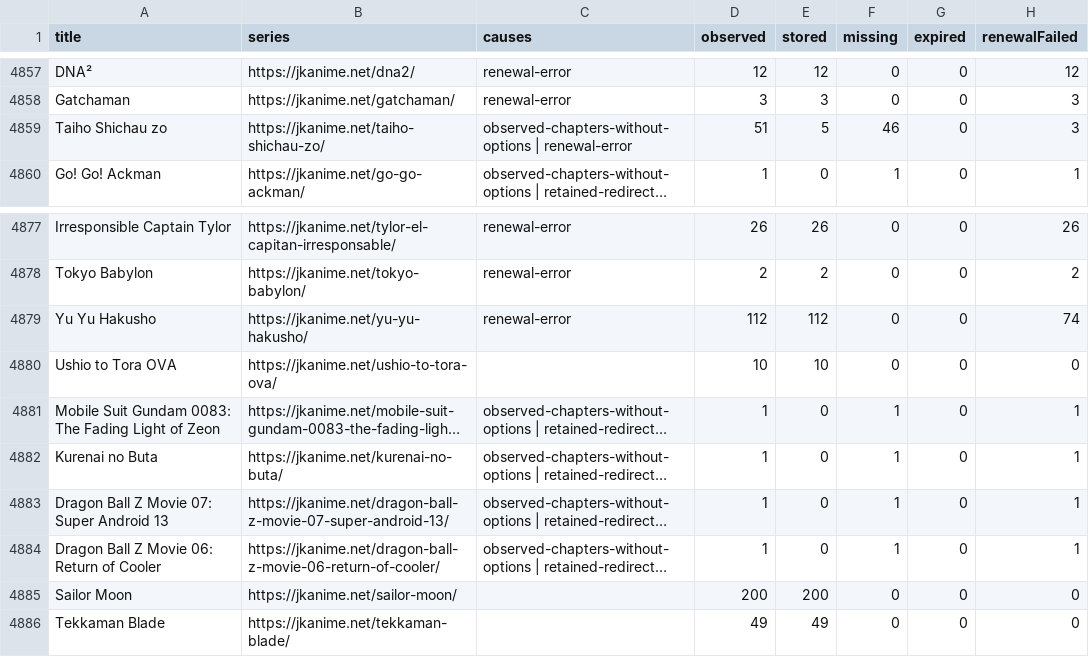
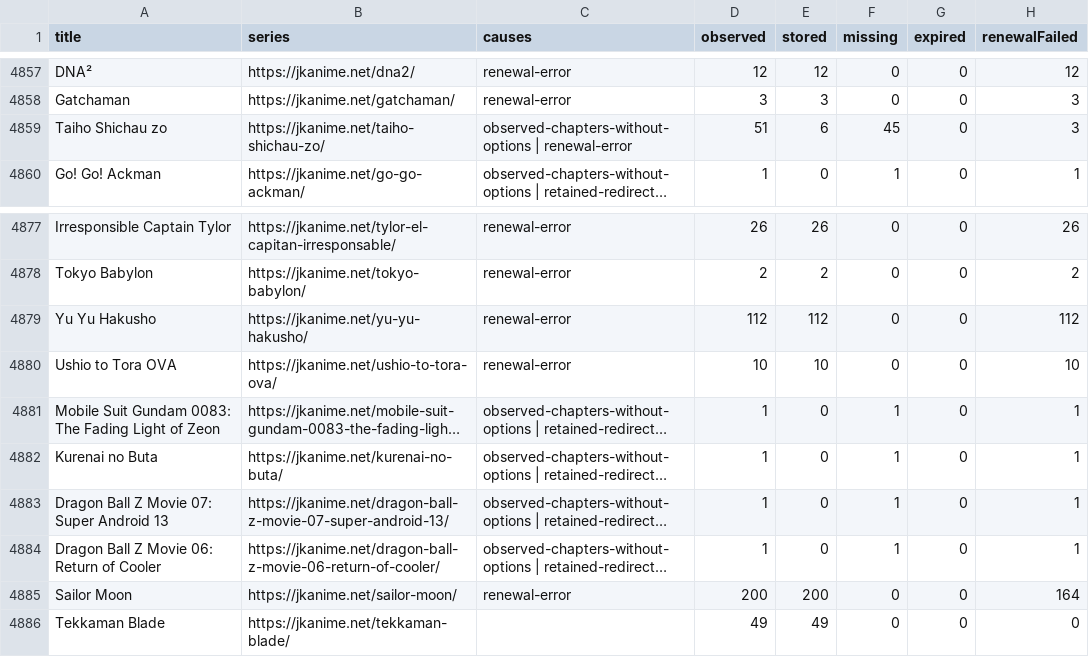
Before and after one commit to ZZCoreDev/ZZAnime, a CSV file: state/archive-coverage.csv, drawn as a sheet; only a part is shown, gaps mark what is left out; long unchanged cells end in …; the diff names each change by its address in the sheet, - before the commit and + after, or states it on an @@ line.

```diff
--- a/state/archive-coverage.csv
+++ b/state/archive-coverage.csv
-E4859 (stored): 5
+E4859 (stored): 6
-F4859 (missing): 46
+F4859 (missing): 45
-H4879 (renewalFailed): 74
+H4879 (renewalFailed): 112
-C4880 (causes): (empty)
+C4880 (causes): renewal-error
-H4880 (renewalFailed): 0
+H4880 (renewalFailed): 10
-C4885 (causes): (empty)
+C4885 (causes): renewal-error
-H4885 (renewalFailed): 0
+H4885 (renewalFailed): 164
```
Also changed, not shown: 34 other files.
